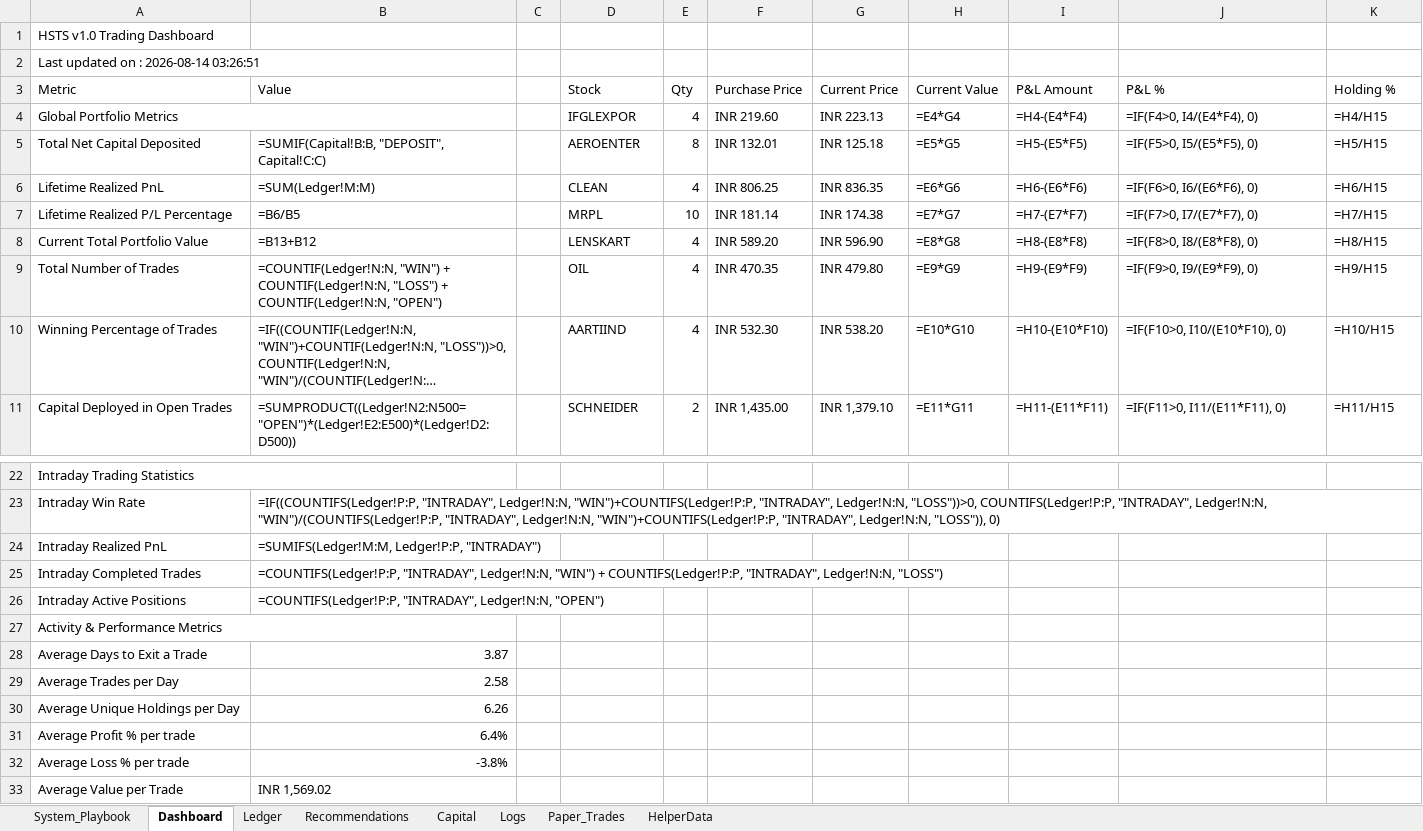
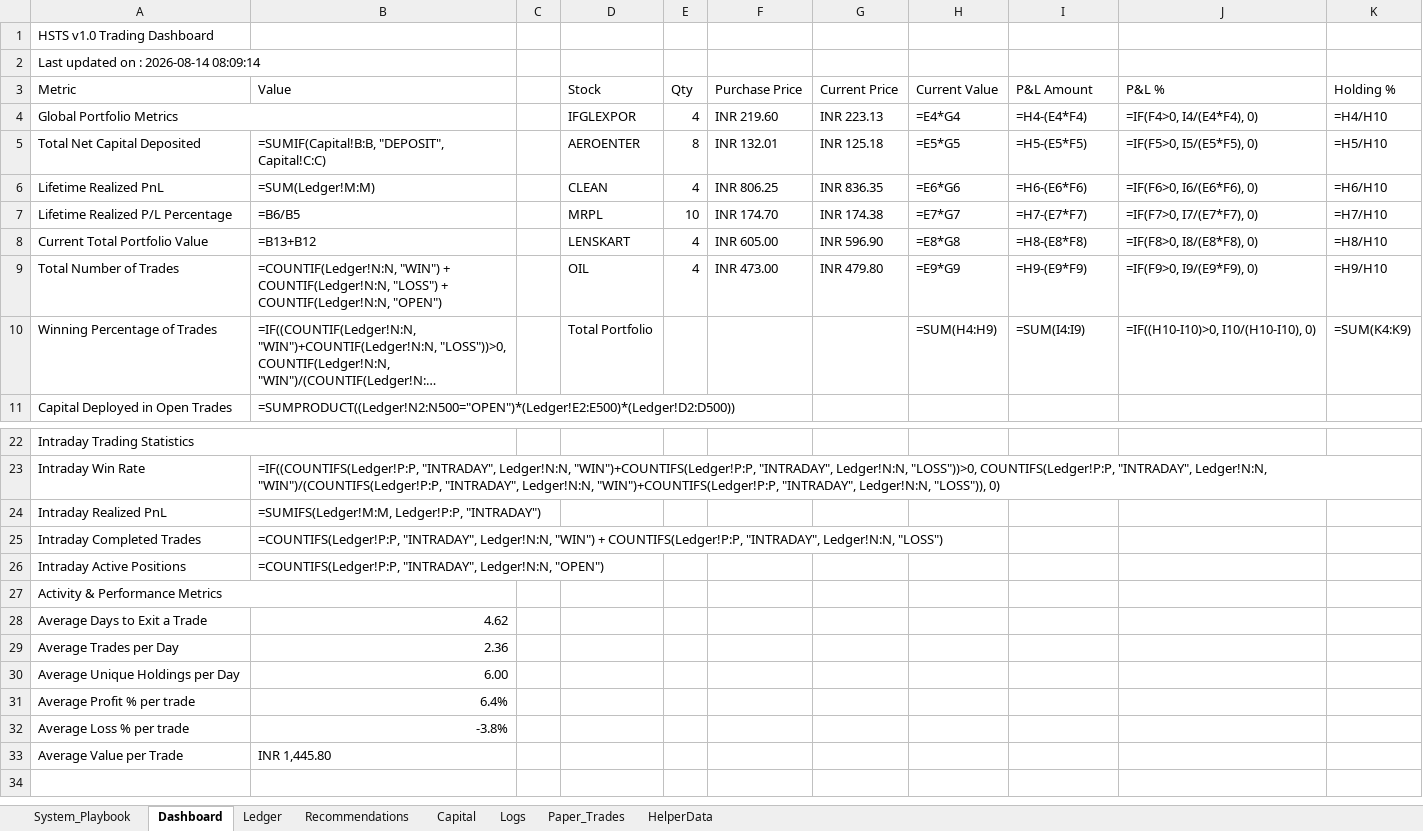
Before and after one commit to SyedTousifMasood/HalaalTrading, an Excel workbook: Trading_Journal.xlsx, sheet Dashboard, drawn as a sheet; only a part is shown, gaps mark what is left out; long unchanged cells end in …; values as stored, in another font and other column widths than the file's, no cell formats; formulas without a stored value are shown as written; charts and pictures not drawn; the diff covers the shown part only; the diff names each change by its address in the sheet, - before the commit and + after, or states it on an @@ line.

```diff
--- a/Trading_Journal.xlsx (sheet Dashboard)
+++ b/Trading_Journal.xlsx (sheet Dashboard)
-A2 (Metric): Last updated on : 2026-08-14 03:26:51
+A2 (Metric): Last updated on : 2026-08-14 08:09:14
-K4 (Holding %): =H4/H15
+K4 (Holding %): =H4/H10
-K5 (Holding %): =H5/H15
+K5 (Holding %): =H5/H10
-K6 (Holding %): =H6/H15
+K6 (Holding %): =H6/H10
-F7 (Purchase Price): INR 181.14
+F7 (Purchase Price): INR 174.70
-K7 (Holding %): =H7/H15
+K7 (Holding %): =H7/H10
-F8 (Purchase Price): INR 589.20
+F8 (Purchase Price): INR 605.00
-K8 (Holding %): =H8/H15
+K8 (Holding %): =H8/H10
-F9 (Purchase Price): INR 470.35
+F9 (Purchase Price): INR 473.00
-K9 (Holding %): =H9/H15
+K9 (Holding %): =H9/H10
-D10 (Stock): AARTIIND
+D10 (Stock): Total Portfolio
-E10 (Qty): 4
+E10 (Qty): (empty)
-F10 (Purchase Price): INR 532.30
+F10 (Purchase Price): (empty)
-G10 (Current Price): INR 538.20
+G10 (Current Price): (empty)
-H10 (Current Value): =E10*G10
+H10 (Current Value): =SUM(H4:H9)
-I10 (P&L Amount): =H10-(E10*F10)
+I10 (P&L Amount): =SUM(I4:I9)
-J10 (P&L %): =IF(F10>0, I10/(E10*F10), 0)
+J10 (P&L %): =IF((H10-I10)>0, I10/(H10-I10), 0)
-K10 (Holding %): =H10/H15
+K10 (Holding %): =SUM(K4:K9)
-D11 (Stock): SCHNEIDER
+D11 (Stock): (empty)
-E11 (Qty): 2
+E11 (Qty): (empty)
-F11 (Purchase Price): INR 1,435.00
+F11 (Purchase Price): (empty)
-G11 (Current Price): INR 1,379.10
+G11 (Current Price): (empty)
-H11 (Current Value): =E11*G11
+H11 (Current Value): (empty)
-I11 (P&L Amount): =H11-(E11*F11)
+I11 (P&L Amount): (empty)
-J11 (P&L %): =IF(F11>0, I11/(E11*F11), 0)
+J11 (P&L %): (empty)
-K11 (Holding %): =H11/H15
+K11 (Holding %): (empty)
-B28 (Value): 3.87
+B28 (Value): 4.62
-B29 (Value): 2.58
+B29 (Value): 2.36
-B30 (Value): 6.26
+B30 (Value): 6.00
-B33 (Value): INR 1,569.02
+B33 (Value): INR 1,445.80
```
Also changed, not shown: 31 edited cells elsewhere in this sheet, sheet Ledger, sheet Logs, cell formats, charts or pictures, 6 other files.
